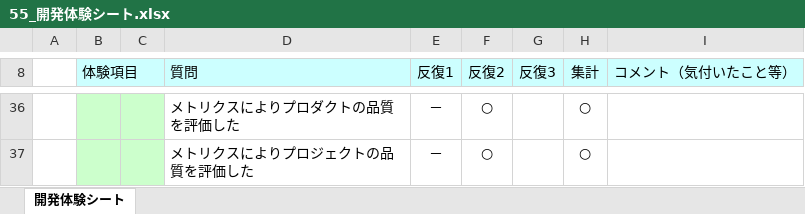
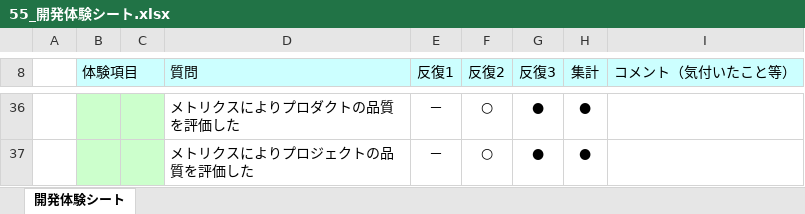
Before and after one commit to Kenta-Shiro/MiniPro2, an Excel workbook: その他/55_開発体験シート.xlsx, sheet 開発体験シート, drawn as a sheet; only a part is shown, gaps mark what is left out; values as stored, in another font and other column widths than the file's, no borders; charts and pictures not drawn; the diff covers the shown part only; the diff names each change by its address in the sheet, - before the commit and + after, or states it on an @@ line.

```diff
--- a/その他/55_開発体験シート.xlsx (sheet 開発体験シート)
+++ b/その他/55_開発体験シート.xlsx (sheet 開発体験シート)
-G36:G37 (反復3): (empty)
+G36:G37 (反復3): ●
-H36:H37 (集計): ○
+H36:H37 (集計): ●
```
Also changed, not shown: 37 edited cells elsewhere in this sheet.
